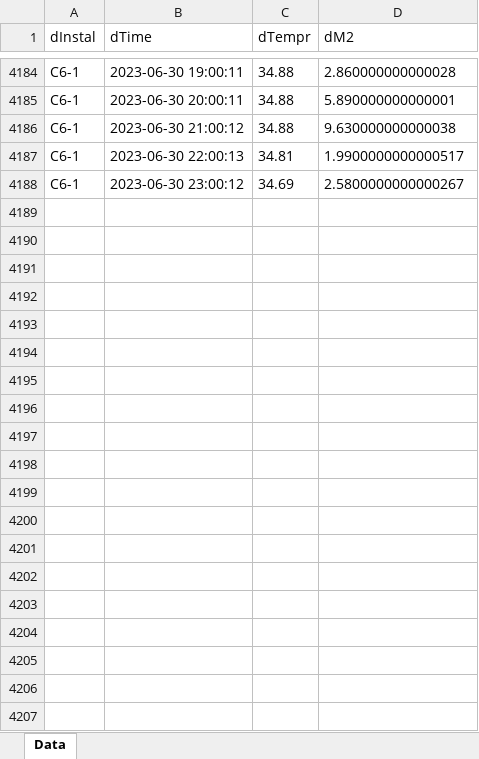
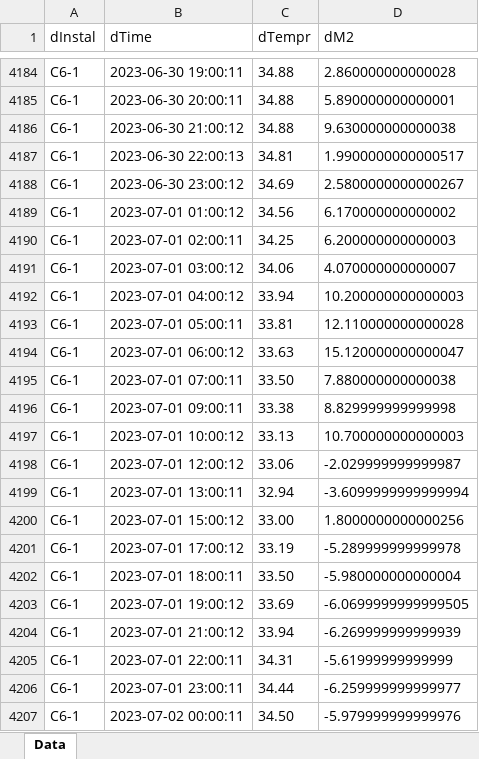
Before and after one commit to yang999999/Tongji-Platform, an Excel workbook: C6-1.xlsx, sheet Data, drawn as a sheet; only a part is shown, gaps mark what is left out; values as stored, in another font and other column widths than the file's, no borders; the diff covers the shown part only; the diff names each change by its address in the sheet, - before the commit and + after, or states it on an @@ line.

```diff
--- a/C6-1.xlsx (sheet Data)
+++ b/C6-1.xlsx (sheet Data)
+row 4189: C6-1 | 2023-07-01 01:00:12 | 34.56 | 6.170000000000002
+row 4190: C6-1 | 2023-07-01 02:00:11 | 34.25 | 6.200000000000003
+row 4191: C6-1 | 2023-07-01 03:00:12 | 34.06 | 4.070000000000007
+row 4192: C6-1 | 2023-07-01 04:00:12 | 33.94 | 10.200000000000003
+row 4193: C6-1 | 2023-07-01 05:00:11 | 33.81 | 12.110000000000028
+row 4194: C6-1 | 2023-07-01 06:00:12 | 33.63 | 15.120000000000047
+row 4195: C6-1 | 2023-07-01 07:00:11 | 33.50 | 7.880000000000038
+row 4196: C6-1 | 2023-07-01 09:00:11 | 33.38 | 8.829999999999998
+row 4197: C6-1 | 2023-07-01 10:00:12 | 33.13 | 10.700000000000003
+row 4198: C6-1 | 2023-07-01 12:00:12 | 33.06 | -2.029999999999987
+row 4199: C6-1 | 2023-07-01 13:00:11 | 32.94 | -3.6099999999999994
+row 4200: C6-1 | 2023-07-01 15:00:12 | 33.00 | 1.8000000000000256
+row 4201: C6-1 | 2023-07-01 17:00:12 | 33.19 | -5.289999999999978
+row 4202: C6-1 | 2023-07-01 18:00:11 | 33.50 | -5.980000000000004
+row 4203: C6-1 | 2023-07-01 19:00:12 | 33.69 | -6.0699999999999505
+row 4204: C6-1 | 2023-07-01 21:00:12 | 33.94 | -6.269999999999939
+row 4205: C6-1 | 2023-07-01 22:00:11 | 34.31 | -5.61999999999999
+row 4206: C6-1 | 2023-07-01 23:00:11 | 34.44 | -6.259999999999977
+row 4207: C6-1 | 2023-07-02 00:00:11 | 34.50 | -5.979999999999976
```
Also changed, not shown: 404 added rows elsewhere in this sheet, C1-1.xlsx, 北一基点.xlsx, 15 other files.
